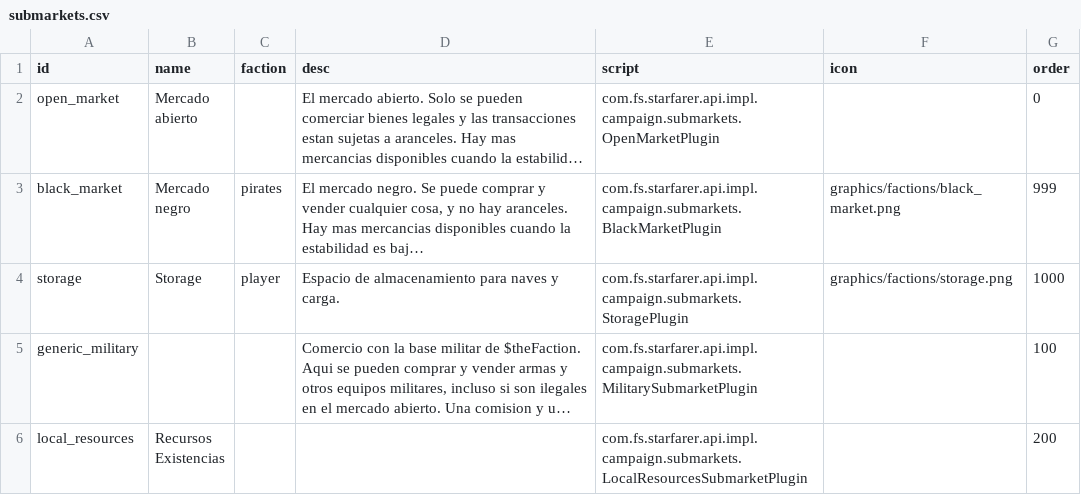
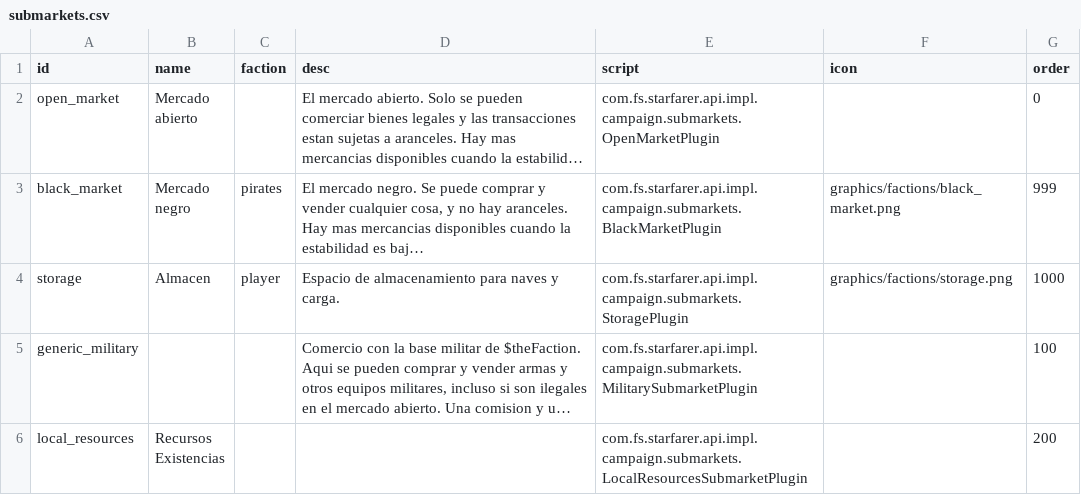
Before and after one commit to vfernandezmeca/starsector-es, a CSV file: mod/data/campaign/submarkets.csv, drawn as a sheet; long unchanged cells end in …; the diff names each change by its address in the sheet, - before the commit and + after, or states it on an @@ line.

```diff
--- a/mod/data/campaign/submarkets.csv
+++ b/mod/data/campaign/submarkets.csv
-B4 (name): Storage
+B4 (name): Almacen
```
Also changed, not shown: 4 other files.
